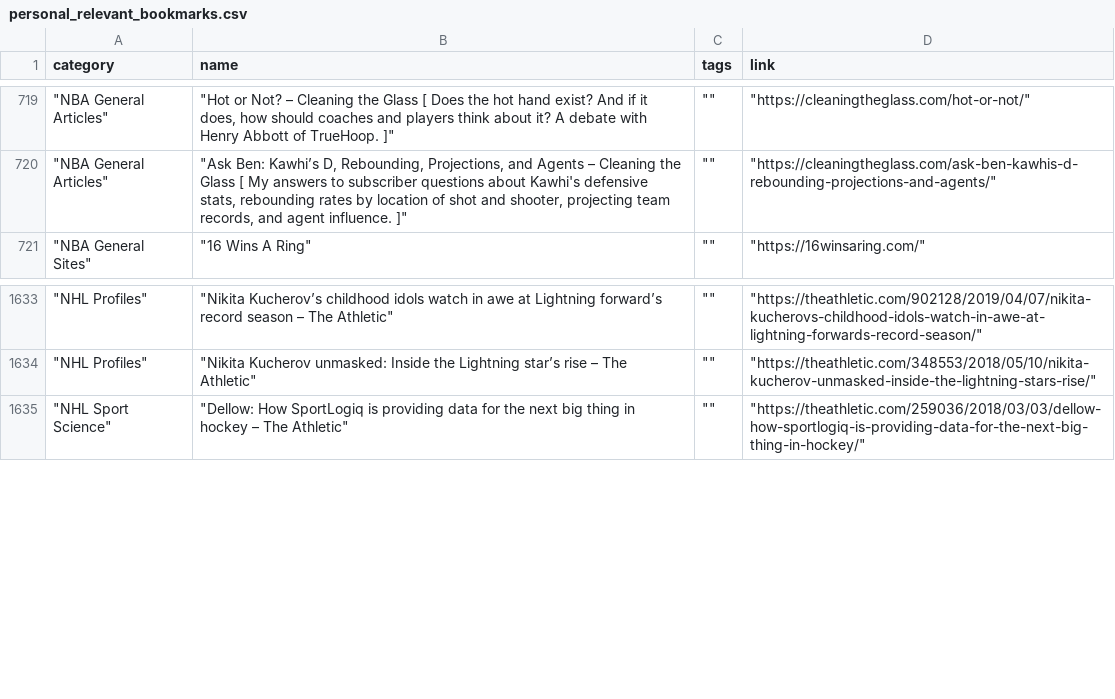
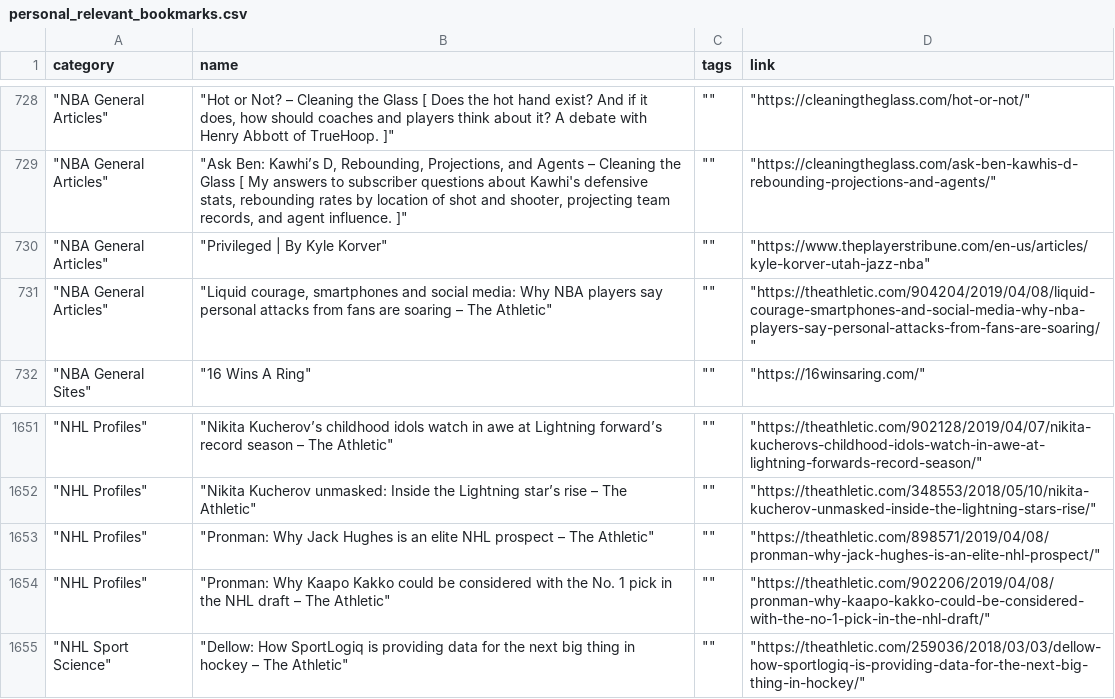
Before and after one commit to Connor-R/connor-r.github.io, a CSV file: csvs/personal_relevant_bookmarks.csv, drawn as a sheet; only a part is shown, gaps mark what is left out; the diff covers the shown part only.

Commit message:
update media (Apr 12, 2019)

```diff
--- a/csvs/personal_relevant_bookmarks.csv
+++ b/csvs/personal_relevant_bookmarks.csv
@@ -720,2 +729,4 @@ category,name,tags,link
 """NBA General Articles""","""Ask Ben: Kawhi’s D, Rebounding, Projections, and Agents – Cleaning the Glass [  My answers to subscriber questions about Kawhi's defensive stats, rebounding rates by location of shot and shooter, projecting team records, and agent influence. ]""","""""","""https://cleaningtheglass.com/ask-ben-kawhis-d-rebounding-projections-and-agents/"""
+"""NBA General Articles""","""Privileged | By Kyle Korver""","""""","""https://www.theplayerstribune.com/en-us/articles/kyle-korver-utah-jazz-nba"""
+"""NBA General Articles""","""Liquid courage, smartphones and social media: Why NBA players say personal attacks from fans are soaring – The Athletic""","""""","""https://theathletic.com/904204/2019/04/08/liquid-courage-smartphones-and-social-media-why-nba-players-say-personal-attacks-from-fans-are-soaring/"""
 """NBA General Sites""","""16 Wins A Ring""","""""","""https://16winsaring.com/"""
@@ -1634,2 +1652,4 @@ category,name,tags,link
 """NHL Profiles""","""Nikita Kucherov unmasked: Inside the Lightning star’s rise – The Athletic""","""""","""https://theathletic.com/348553/2018/05/10/nikita-kucherov-unmasked-inside-the-lightning-stars-rise/"""
+"""NHL Profiles""","""Pronman: Why Jack Hughes is an elite NHL prospect – The Athletic""","""""","""https://theathletic.com/898571/2019/04/08/pronman-why-jack-hughes-is-an-elite-nhl-prospect/"""
+"""NHL Profiles""","""Pronman: Why Kaapo Kakko could be considered with the No. 1 pick in the NHL draft – The Athletic""","""""","""https://theathletic.com/902206/2019/04/08/pronman-why-kaapo-kakko-could-be-considered-with-the-no-1-pick-in-the-nhl-draft/"""
 """NHL Sport Science""","""Dellow: How SportLogiq is providing data for the next big thing in hockey – The Athletic""","""""","""https://theathletic.com/259036/2018/03/03/dellow-how-sportlogiq-is-providing-data-for-the-next-big-thing-in-hockey/"""
```
Also changed, not shown: 16 added rows elsewhere in this file, 6 other files.
